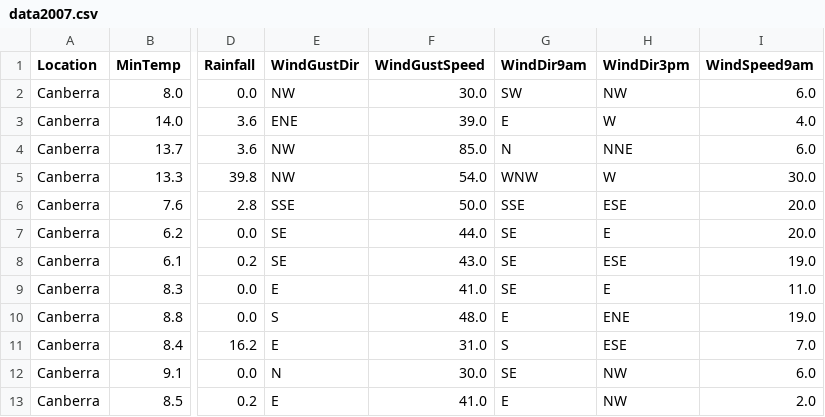
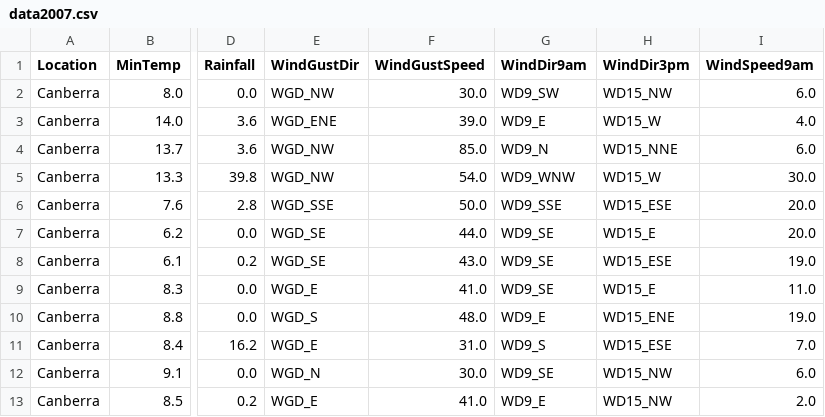
Before and after one commit to ClipLee/SUML_GR1_TMWT, a CSV file: data/data2007.csv, drawn as a sheet; only a part is shown, gaps mark what is left out; the diff covers the shown part only; the diff names each change by its address in the sheet, - before the commit and + after, or states it on an @@ line.

Commit message:
Add wind direction prefixes and rebuild project

```diff
--- a/data/data2007.csv
+++ b/data/data2007.csv
-E2 (WindGustDir): NW
+E2 (WindGustDir): WGD_NW
-G2 (WindDir9am): SW
+G2 (WindDir9am): WD9_SW
-H2 (WindDir3pm): NW
+H2 (WindDir3pm): WD15_NW
-E3 (WindGustDir): ENE
+E3 (WindGustDir): WGD_ENE
-G3 (WindDir9am): E
+G3 (WindDir9am): WD9_E
-H3 (WindDir3pm): W
+H3 (WindDir3pm): WD15_W
-E4:E5 (WindGustDir): NW
+E4:E5 (WindGustDir): WGD_NW
-G4 (WindDir9am): N
+G4 (WindDir9am): WD9_N
-H4 (WindDir3pm): NNE
+H4 (WindDir3pm): WD15_NNE
-G5 (WindDir9am): WNW
+G5 (WindDir9am): WD9_WNW
-H5 (WindDir3pm): W
+H5 (WindDir3pm): WD15_W
-E6 (WindGustDir): SSE
+E6 (WindGustDir): WGD_SSE
-G6 (WindDir9am): SSE
+G6 (WindDir9am): WD9_SSE
-H6 (WindDir3pm): ESE
+H6 (WindDir3pm): WD15_ESE
-E7:E8 (WindGustDir): SE
+E7:E8 (WindGustDir): WGD_SE
-G7:G9 (WindDir9am): SE
+G7:G9 (WindDir9am): WD9_SE
-H7 (WindDir3pm): E
+H7 (WindDir3pm): WD15_E
-H8 (WindDir3pm): ESE
+H8 (WindDir3pm): WD15_ESE
-E9 (WindGustDir): E
+E9 (WindGustDir): WGD_E
-H9 (WindDir3pm): E
+H9 (WindDir3pm): WD15_E
-E10 (WindGustDir): S
+E10 (WindGustDir): WGD_S
-G10 (WindDir9am): E
+G10 (WindDir9am): WD9_E
-H10 (WindDir3pm): ENE
+H10 (WindDir3pm): WD15_ENE
-E11 (WindGustDir): E
+E11 (WindGustDir): WGD_E
-G11 (WindDir9am): S
+G11 (WindDir9am): WD9_S
-H11 (WindDir3pm): ESE
+H11 (WindDir3pm): WD15_ESE
-E12 (WindGustDir): N
+E12 (WindGustDir): WGD_N
-G12 (WindDir9am): SE
+G12 (WindDir9am): WD9_SE
-H12:H13 (WindDir3pm): NW
+H12:H13 (WindDir3pm): WD15_NW
-E13 (WindGustDir): E
+E13 (WindGustDir): WGD_E
-G13 (WindDir9am): E
+G13 (WindDir9am): WD9_E
```
Also changed, not shown: 147 edited cells elsewhere in this file, 13 other files.
